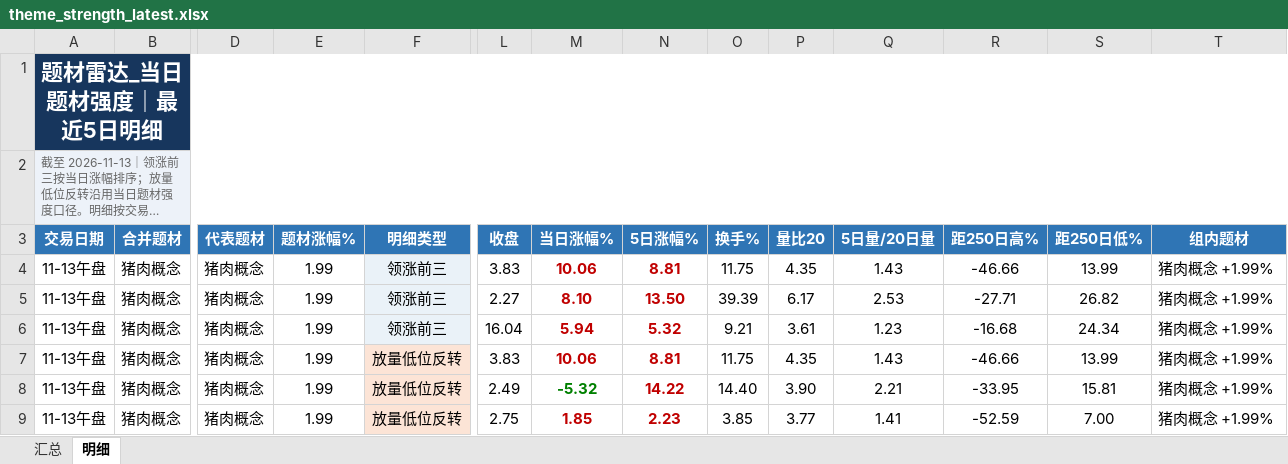
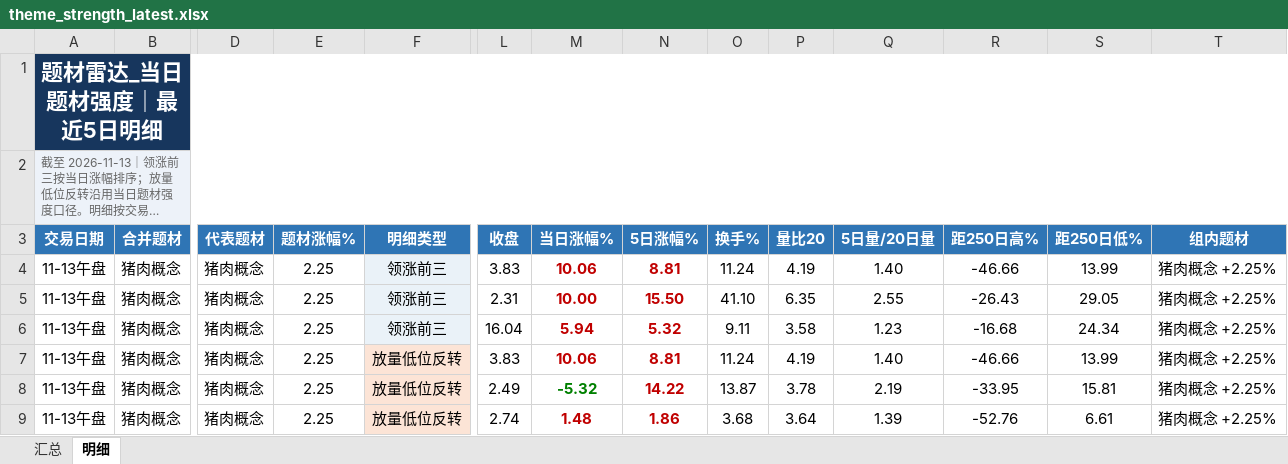
Before and after one commit to nancybhc/a-share-blast-lab, an Excel workbook: data/theme_strength_latest.xlsx, sheet 明细, drawn as a sheet; only a part is shown, gaps mark what is left out; long unchanged cells end in …; values as stored, in another font and other column widths than the file's, no borders; the diff covers the shown part only; the diff names each change by its address in the sheet, - before the commit and + after, or states it on an @@ line.

```diff
--- a/data/theme_strength_latest.xlsx (sheet 明细)
+++ b/data/theme_strength_latest.xlsx (sheet 明细)
-E4:E9 (题材涨幅%): 1.99
+E4:E9 (题材涨幅%): 2.25
-O4 (换手%): 11.75
+O4 (换手%): 11.24
-P4 (量比20): 4.35
+P4 (量比20): 4.19
-Q4 (5日量/20日量): 1.43
+Q4 (5日量/20日量): 1.40
-T4:T9 (组内题材): 猪肉概念 +1.99%
+T4:T9 (组内题材): 猪肉概念 +2.25%
-L5 (收盘): 2.27
+L5 (收盘): 2.31
-M5 (当日涨幅%): 8.10
+M5 (当日涨幅%): 10.00
-N5 (5日涨幅%): 13.50
+N5 (5日涨幅%): 15.50
-O5 (换手%): 39.39
+O5 (换手%): 41.10
-P5 (量比20): 6.17
+P5 (量比20): 6.35
-Q5 (5日量/20日量): 2.53
+Q5 (5日量/20日量): 2.55
-R5 (距250日高%): -27.71
+R5 (距250日高%): -26.43
-S5 (距250日低%): 26.82
+S5 (距250日低%): 29.05
-O6 (换手%): 9.21
+O6 (换手%): 9.11
-P6 (量比20): 3.61
+P6 (量比20): 3.58
-O7 (换手%): 11.75
+O7 (换手%): 11.24
-P7 (量比20): 4.35
+P7 (量比20): 4.19
-Q7 (5日量/20日量): 1.43
+Q7 (5日量/20日量): 1.40
-O8 (换手%): 14.40
+O8 (换手%): 13.87
-P8 (量比20): 3.90
+P8 (量比20): 3.78
-Q8 (5日量/20日量): 2.21
+Q8 (5日量/20日量): 2.19
-L9 (收盘): 2.75
+L9 (收盘): 2.74
-M9 (当日涨幅%): 1.85
+M9 (当日涨幅%): 1.48
-N9 (5日涨幅%): 2.23
+N9 (5日涨幅%): 1.86
-O9 (换手%): 3.85
+O9 (换手%): 3.68
-P9 (量比20): 3.77
+P9 (量比20): 3.64
-Q9 (5日量/20日量): 1.41
+Q9 (5日量/20日量): 1.39
-R9 (距250日高%): -52.59
+R9 (距250日高%): -52.76
-S9 (距250日低%): 7.00
+S9 (距250日低%): 6.61
```
Also changed, not shown: 3 added rows, 21 removed rows, 207 edited cells and cell formats elsewhere in this sheet, sheet 汇总, 8 other files.
